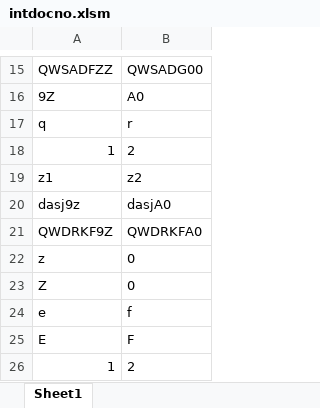
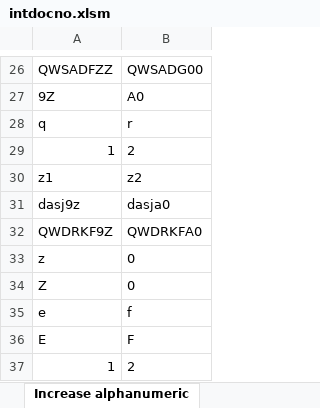
Before and after one commit to slavomirtravica/VBA, an Excel workbook: intdocno.xlsm, sheet Increase alphanumeric, drawn as a sheet; only a part is shown, gaps mark what is left out; values as stored, in another font and other column widths than the file's, no borders; addresses are those after the commit; the diff covers the shown part only; the diff names each change by its address in the sheet, - before the commit and + after, or states it on an @@ line.

```diff
--- a/intdocno.xlsm (sheet Increase alphanumeric)
+++ b/intdocno.xlsm (sheet Increase alphanumeric)
-sheet tab: Sheet1
+sheet tab: Increase alphanumeric
-B31: dasjA0
+B31: dasja0
```
Also changed, not shown: 14 added rows, 3 removed rows, 1 moved row and 3 edited cells elsewhere in this sheet, 3 other files.
